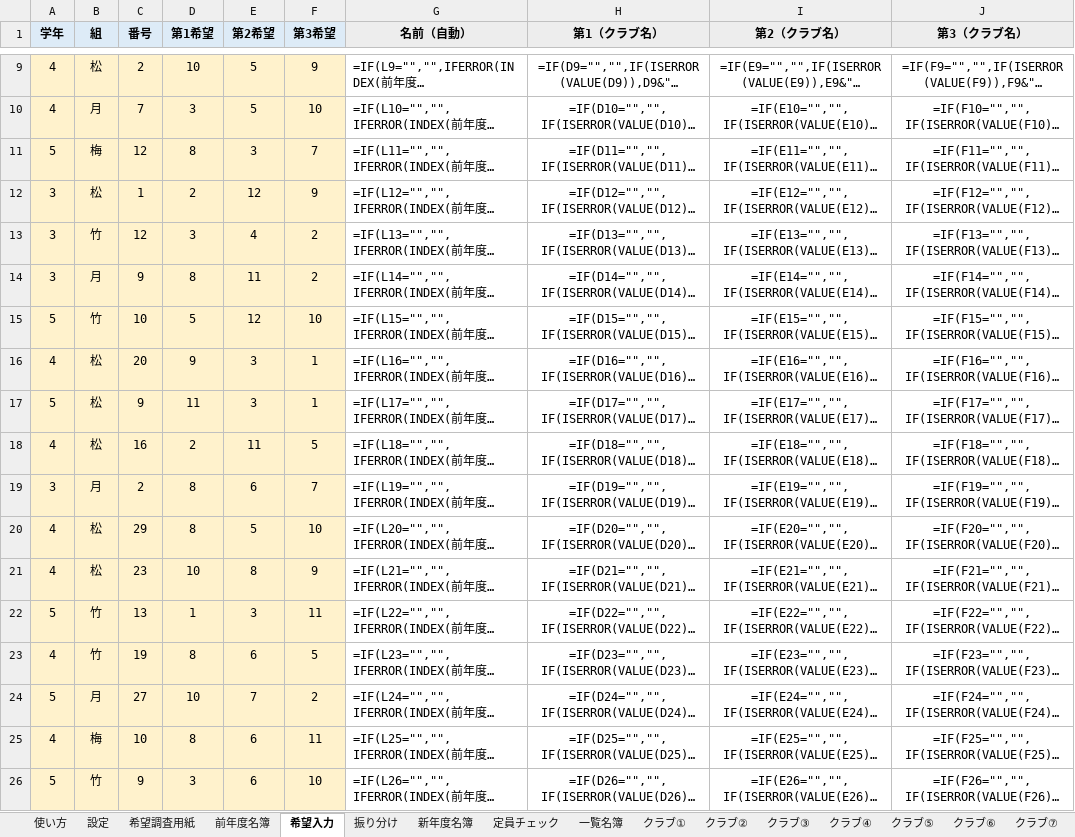
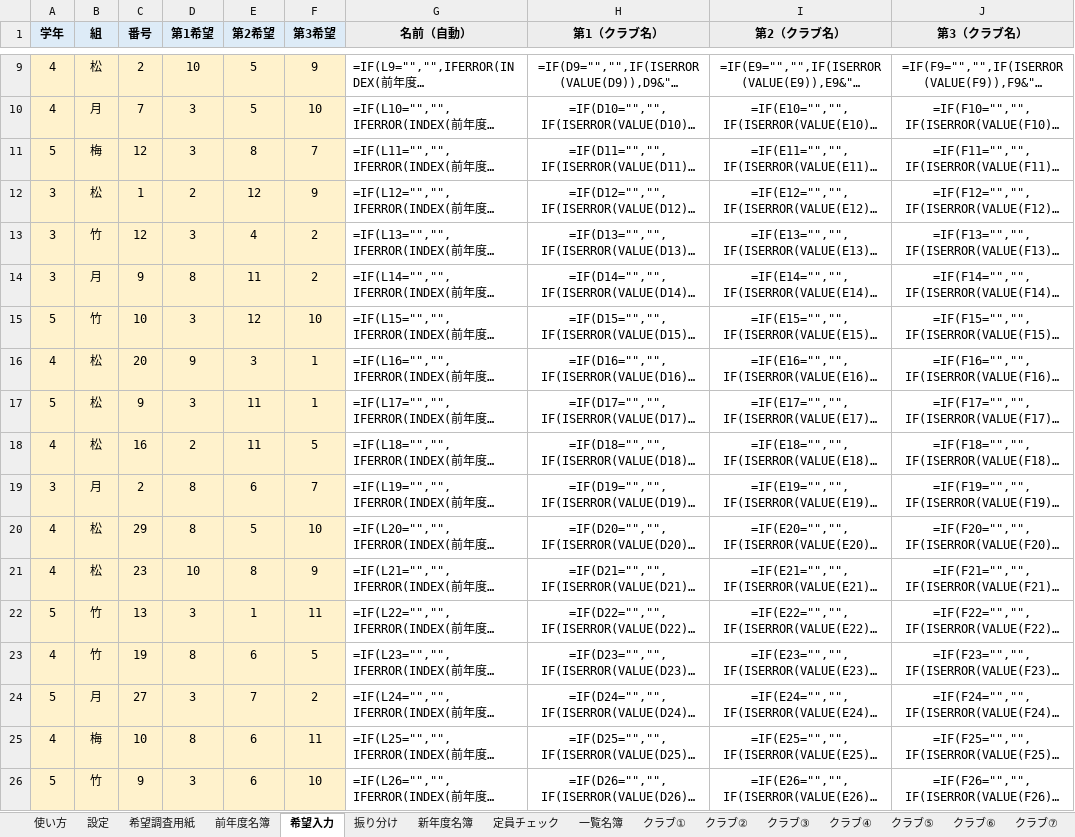
Before and after one commit to chumbasan-glitch/main, an Excel workbook: クラブ名簿/クラブ名簿作成ツール（テストデータ入り）.xlsx, sheet 希望入力, drawn as a sheet; only a part is shown, gaps mark what is left out; long unchanged cells end in …; values as stored, in another font and other column widths than the file's, no borders; formulas without a stored value are shown as written; conditional formats not drawn; the diff covers the shown part only; the diff names each change by its address in the sheet, - before the commit and + after, or states it on an @@ line.

```diff
--- a/クラブ名簿/クラブ名簿作成ツール（テストデータ入り）.xlsx (sheet 希望入力)
+++ b/クラブ名簿/クラブ名簿作成ツール（テストデータ入り）.xlsx (sheet 希望入力)
-D11 (第1希望): 8
+D11 (第1希望): 3
-E11 (第2希望): 3
+E11 (第2希望): 8
-D15 (第1希望): 5
+D15 (第1希望): 3
-D17 (第1希望): 11
+D17 (第1希望): 3
-E17 (第2希望): 3
+E17 (第2希望): 11
-D22 (第1希望): 1
+D22 (第1希望): 3
-E22 (第2希望): 3
+E22 (第2希望): 1
-D24 (第1希望): 10
+D24 (第1希望): 3
```
Also changed, not shown: 22 edited cells elsewhere in this sheet, sheet 振り分け, 1 other file.
